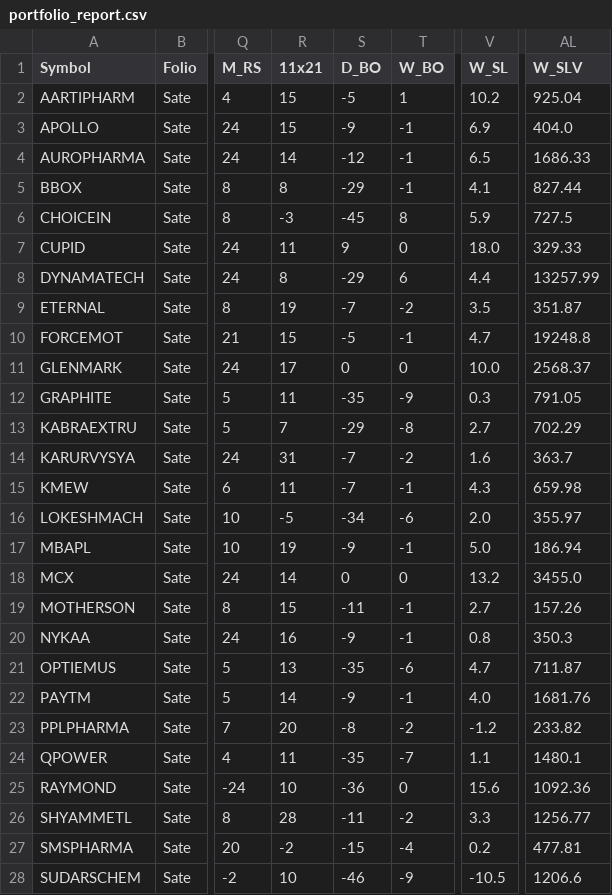
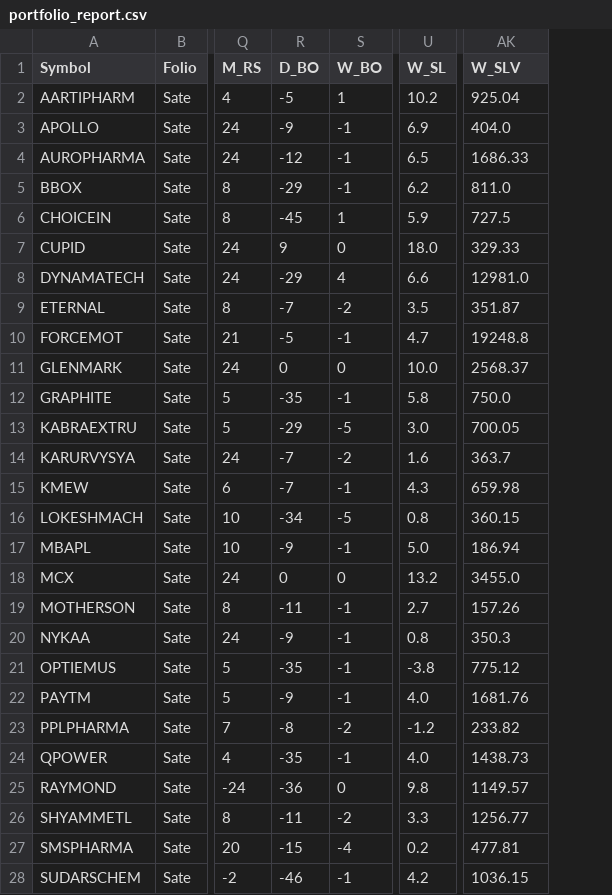
Before and after one commit to aypaninv/market-dashboard, a CSV file: portfolio_report.csv, drawn as a sheet; only a part is shown, gaps mark what is left out; removed rows and columns are numbered as before the commit, all else as after; the diff covers the shown part only; the diff names each change by its address in the sheet, - before the commit and + after, or states it on an @@ line.

```diff
--- a/portfolio_report.csv
+++ b/portfolio_report.csv
-column R (11x21), rows 2-28: 15 | 15 | 14 | 8 | -3 | 11 | 8 | 19 | 15 | 17 | 11 | 7 | 31 | 11 | -5 | 19 | 14 | 15 | 16 | 13 | 14 | 20 | 11 | 10 | 28 | -2 | 10
-U5 (W_SL): 4.1
+U5 (W_SL): 6.2
-AK5 (W_SLV): 827.44
+AK5 (W_SLV): 811.0
-S6 (W_BO): 8
+S6 (W_BO): 1
-S8 (W_BO): 6
+S8 (W_BO): 4
-U8 (W_SL): 4.4
+U8 (W_SL): 6.6
-AK8 (W_SLV): 13257.99
+AK8 (W_SLV): 12981.0
-S12 (W_BO): -9
+S12 (W_BO): -1
-U12 (W_SL): 0.3
+U12 (W_SL): 5.8
-AK12 (W_SLV): 791.05
+AK12 (W_SLV): 750.0
-S13 (W_BO): -8
+S13 (W_BO): -5
-U13 (W_SL): 2.7
+U13 (W_SL): 3.0
-AK13 (W_SLV): 702.29
+AK13 (W_SLV): 700.05
-S16 (W_BO): -6
+S16 (W_BO): -5
-U16 (W_SL): 2.0
+U16 (W_SL): 0.8
-AK16 (W_SLV): 355.97
+AK16 (W_SLV): 360.15
-S21 (W_BO): -6
+S21 (W_BO): -1
-U21 (W_SL): 4.7
+U21 (W_SL): -3.8
-AK21 (W_SLV): 711.87
+AK21 (W_SLV): 775.12
-S24 (W_BO): -7
+S24 (W_BO): -1
-U24 (W_SL): 1.1
+U24 (W_SL): 4.0
-AK24 (W_SLV): 1480.1
+AK24 (W_SLV): 1438.73
-U25 (W_SL): 15.6
+U25 (W_SL): 9.8
-AK25 (W_SLV): 1092.36
+AK25 (W_SLV): 1149.57
-S28 (W_BO): -9
+S28 (W_BO): -1
-U28 (W_SL): -10.5
+U28 (W_SL): 4.2
-AK28 (W_SLV): 1206.6
+AK28 (W_SLV): 1036.15
```
Also changed, not shown: 41 edited cells elsewhere in this file, indices_report.csv, tfcore_report.csv, 15 other files.
